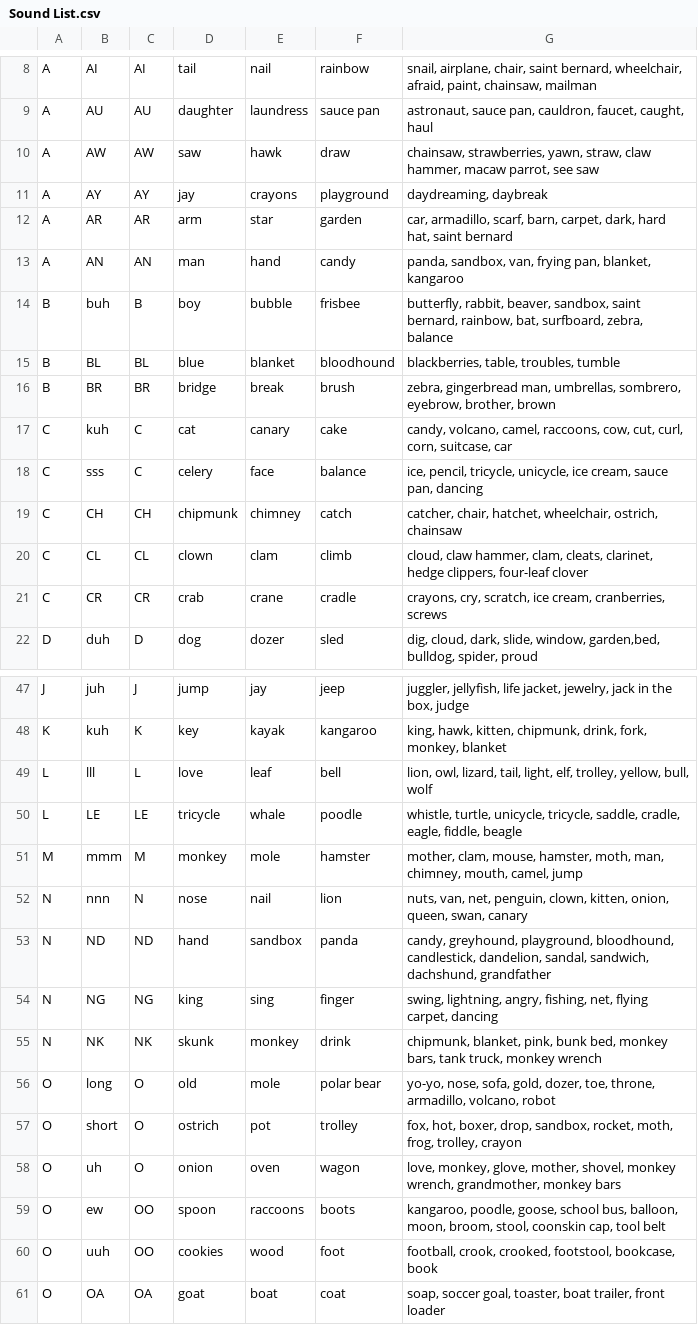
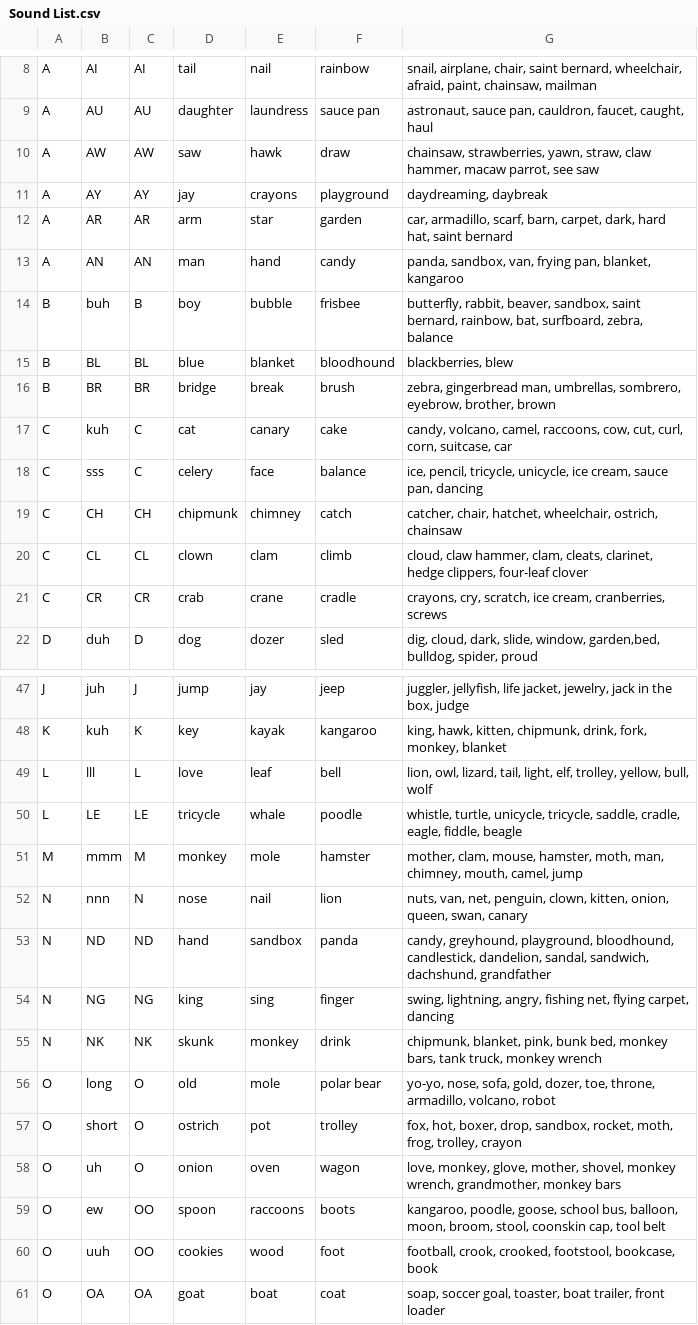
Before and after one commit to calda/Brainy-Phonics, a CSV file: Phonics/Content Model/CSVs/Sound List.csv, drawn as a sheet; only a part is shown, gaps mark what is left out.

```diff
--- a/Phonics/Content Model/CSVs/Sound List.csv
+++ b/Phonics/Content Model/CSVs/Sound List.csv
@@ -14,3 +14,3 @@ A,AN,AN,man,hand,candy,"panda, sandbox, van, frying pan, blanket, kangaroo"
 B,buh,B,boy,bubble,frisbee,"butterfly, rabbit, beaver, sandbox, saint bernard, rainbow, bat, surfboard, zebra, balance"
-B,BL,BL,blue,blanket,bloodhound,"blackberries, table, troubles, tumble"
+B,BL,BL,blue,blanket,bloodhound,"blackberries, blew"
 B,BR,BR,bridge,break,brush,"zebra, gingerbread man, umbrellas, sombrero, eyebrow, brother, brown"
@@ -53,3 +53,3 @@ N,nnn,N,nose,nail,lion,"nuts, van, net, penguin, clown, kitten, onion, queen, sw
 N,ND,ND,hand,sandbox,panda,"candy, greyhound, playground, bloodhound, candlestick, dandelion, sandal, sandwich, dachshund, grandfather"
-N,NG,NG,king,sing,finger,"swing, lightning, angry, fishing, net, flying carpet, dancing"
+N,NG,NG,king,sing,finger,"swing, lightning, angry, fishing net, flying carpet, dancing"
 N,NK,NK,skunk,monkey,drink,"chipmunk, blanket, pink, bunk bed, monkey bars, tank truck, monkey wrench"
```
Also changed, not shown: 4 other files.
